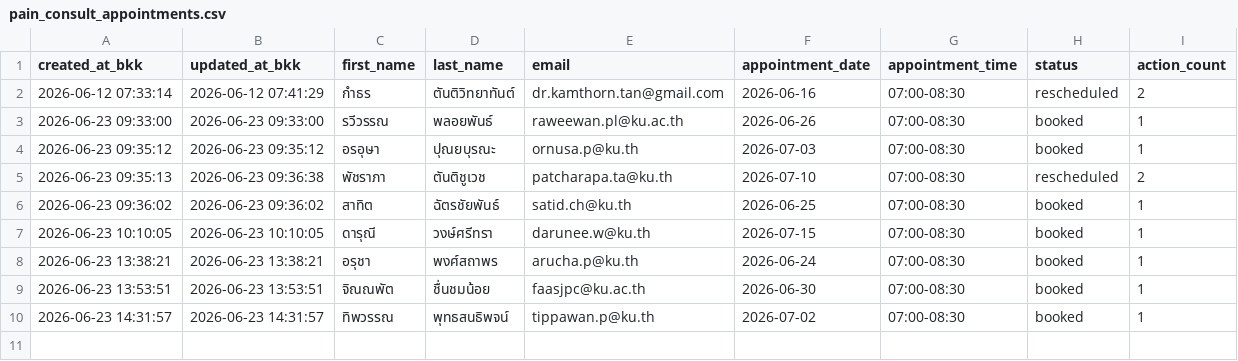
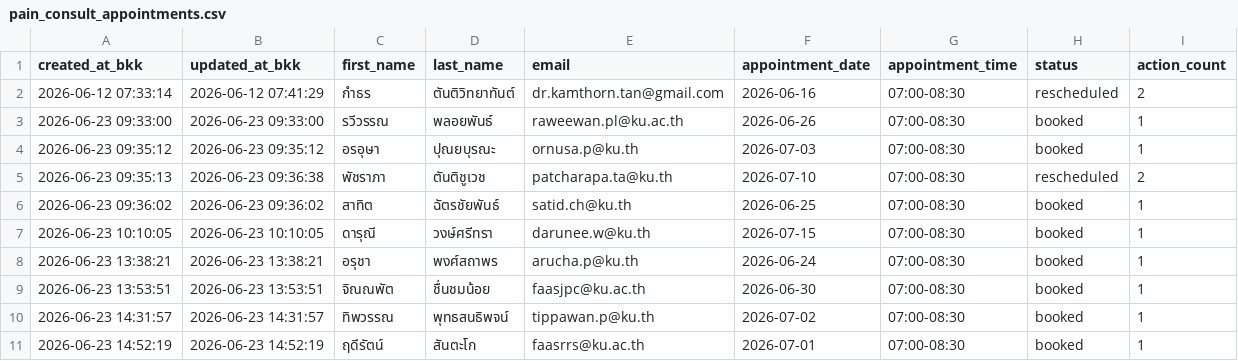
Before and after one commit to PythonianSt/PainConsult, a CSV file: pain_consult_appointments.csv, drawn as a sheet.

Commit message:
update pain consult appointments 2026-06-23 14:52:19

```diff
--- a/pain_consult_appointments.csv
+++ b/pain_consult_appointments.csv
@@ -10 +10,2 @@ created_at_bkk,updated_at_bkk,first_name,last_name,email,appointment_date,appoin
 2026-06-23 14:31:57,2026-06-23 14:31:57,ทิพวรรณ,พุทธสนธิพจน์,tippawan.p@ku.th,2026-07-02,07:00-08:30,booked,1
+2026-06-23 14:52:19,2026-06-23 14:52:19,ฤดีรัตน์,สันตะโก,faasrrs@ku.ac.th,2026-07-01,07:00-08:30,booked,1
```
